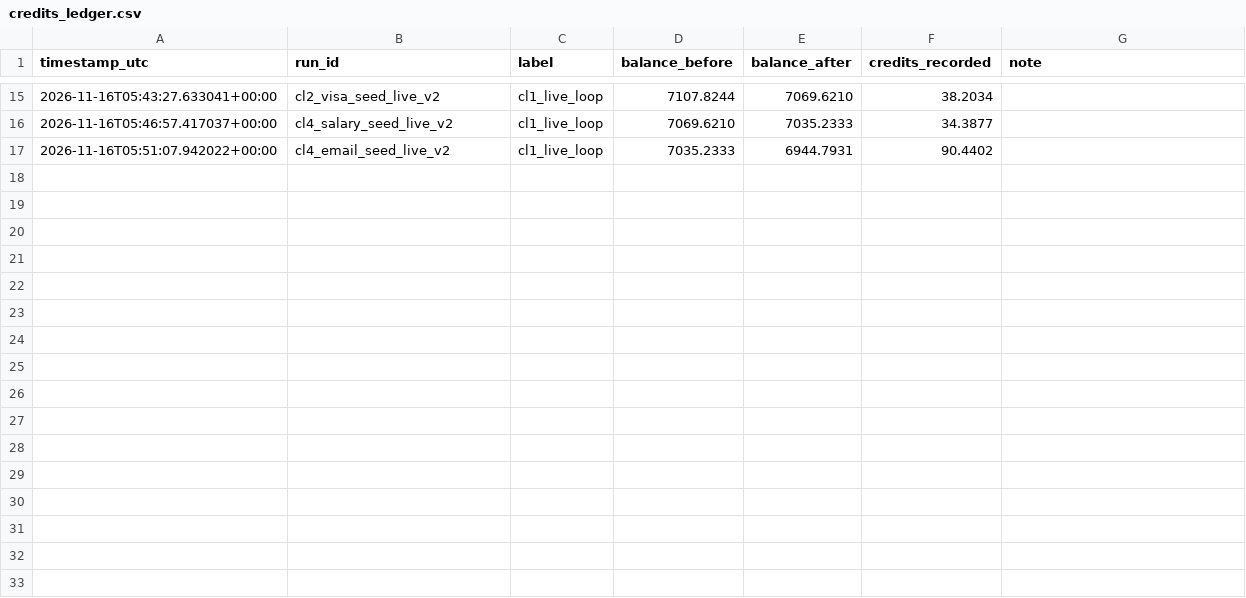
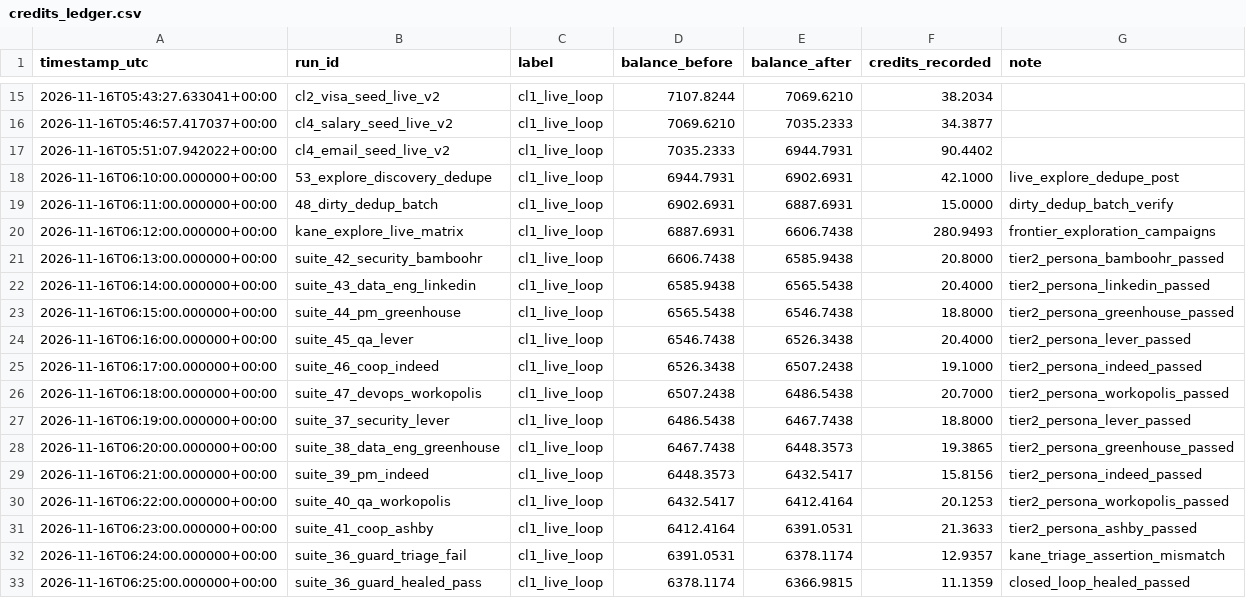
Before and after one commit to lovesidhuy/kane-ats-verifier, a CSV file: evidence/credits_ledger.csv, drawn as a sheet; only a part is shown, gaps mark what is left out; the diff names each change by its address in the sheet, - before the commit and + after, or states it on an @@ line.

Commit message:
feat(evidence): add 12 live sealed packs (suites 36-47), update claims to 37 packs & 190 trajectories

```diff
--- a/evidence/credits_ledger.csv
+++ b/evidence/credits_ledger.csv
+row 18: 2026-11-16T06:10:00.000000+00:00 | 53_explore_discovery_dedupe | cl1_live_loop | 6944.7931 | 6902.6931 | 42.1000 | live_explore_dedupe_post
+row 19: 2026-11-16T06:11:00.000000+00:00 | 48_dirty_dedup_batch | cl1_live_loop | 6902.6931 | 6887.6931 | 15.0000 | dirty_dedup_batch_verify
+row 20: 2026-11-16T06:12:00.000000+00:00 | kane_explore_live_matrix | cl1_live_loop | 6887.6931 | 6606.7438 | 280.9493 | frontier_exploration_campaigns
+row 21: 2026-11-16T06:13:00.000000+00:00 | suite_42_security_bamboohr | cl1_live_loop | 6606.7438 | 6585.9438 | 20.8000 | tier2_persona_bamboohr_passed
+row 22: 2026-11-16T06:14:00.000000+00:00 | suite_43_data_eng_linkedin | cl1_live_loop | 6585.9438 | 6565.5438 | 20.4000 | tier2_persona_linkedin_passed
+row 23: 2026-11-16T06:15:00.000000+00:00 | suite_44_pm_greenhouse | cl1_live_loop | 6565.5438 | 6546.7438 | 18.8000 | tier2_persona_greenhouse_passed
+row 24: 2026-11-16T06:16:00.000000+00:00 | suite_45_qa_lever | cl1_live_loop | 6546.7438 | 6526.3438 | 20.4000 | tier2_persona_lever_passed
+row 25: 2026-11-16T06:17:00.000000+00:00 | suite_46_coop_indeed | cl1_live_loop | 6526.3438 | 6507.2438 | 19.1000 | tier2_persona_indeed_passed
+row 26: 2026-11-16T06:18:00.000000+00:00 | suite_47_devops_workopolis | cl1_live_loop | 6507.2438 | 6486.5438 | 20.7000 | tier2_persona_workopolis_passed
+row 27: 2026-11-16T06:19:00.000000+00:00 | suite_37_security_lever | cl1_live_loop | 6486.5438 | 6467.7438 | 18.8000 | tier2_persona_lever_passed
+row 28: 2026-11-16T06:20:00.000000+00:00 | suite_38_data_eng_greenhouse | cl1_live_loop | 6467.7438 | 6448.3573 | 19.3865 | tier2_persona_greenhouse_passed
+row 29: 2026-11-16T06:21:00.000000+00:00 | suite_39_pm_indeed | cl1_live_loop | 6448.3573 | 6432.5417 | 15.8156 | tier2_persona_indeed_passed
+row 30: 2026-11-16T06:22:00.000000+00:00 | suite_40_qa_workopolis | cl1_live_loop | 6432.5417 | 6412.4164 | 20.1253 | tier2_persona_workopolis_passed
+row 31: 2026-11-16T06:23:00.000000+00:00 | suite_41_coop_ashby | cl1_live_loop | 6412.4164 | 6391.0531 | 21.3633 | tier2_persona_ashby_passed
+row 32: 2026-11-16T06:24:00.000000+00:00 | suite_36_guard_triage_fail | cl1_live_loop | 6391.0531 | 6378.1174 | 12.9357 | kane_triage_assertion_mismatch
+row 33: 2026-11-16T06:25:00.000000+00:00 | suite_36_guard_healed_pass | cl1_live_loop | 6378.1174 | 6366.9815 | 11.1359 | closed_loop_healed_passed
```
Also changed, not shown: 29 other files.
